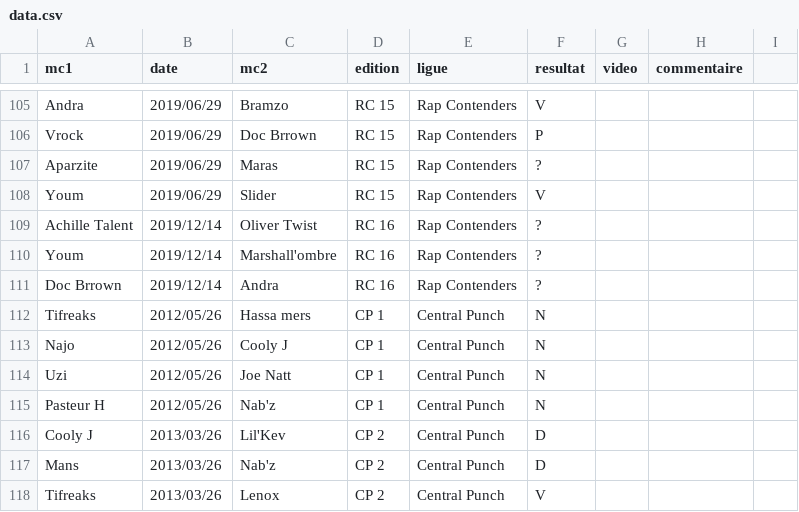
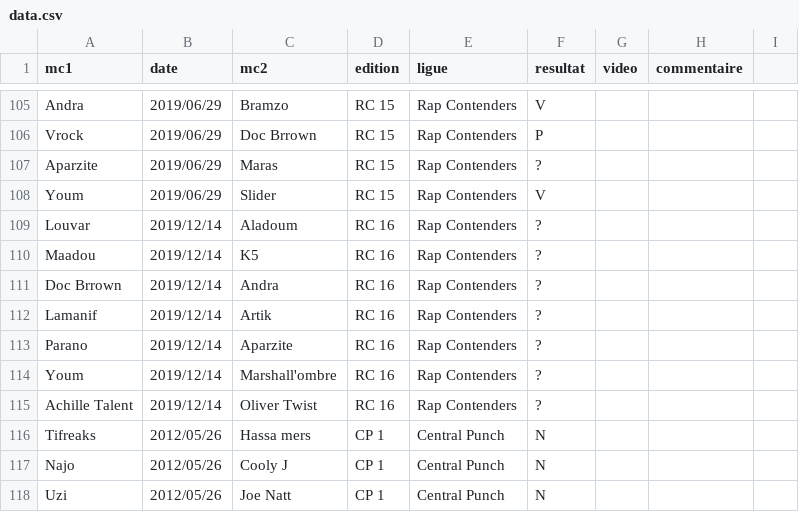
Before and after one commit to thibaultduponchelle/battlerec, a CSV file: data.csv, drawn as a sheet; only a part is shown, gaps mark what is left out; the shorter side is filled out with more unchanged rows.

Commit message:
Les autres matchs du RC16 (sans les resultats pour le moment)

```diff
--- a/data.csv
+++ b/data.csv
@@ -108,5 +108,9 @@ Aparzite,2019/06/29,Maras,RC 15,Rap Contenders,?,,,
 Youm,2019/06/29,Slider,RC 15,Rap Contenders,V,,,
+Louvar,2019/12/14,Aladoum,RC 16,Rap Contenders,?,,,
+Maadou,2019/12/14,K5,RC 16,Rap Contenders,?,,,
+Doc Brrown,2019/12/14,Andra,RC 16,Rap Contenders,?,,,
+Lamanif,2019/12/14,Artik,RC 16,Rap Contenders,?,,,
+Parano,2019/12/14,Aparzite,RC 16,Rap Contenders,?,,,
+Youm,2019/12/14,Marshall'ombre,RC 16,Rap Contenders,?,,,
 Achille Talent,2019/12/14,Oliver Twist,RC 16,Rap Contenders,?,,,
-Youm,2019/12/14,Marshall'ombre,RC 16,Rap Contenders,?,,,
-Doc Brrown,2019/12/14,Andra,RC 16,Rap Contenders,?,,,
 Tifreaks,2012/05/26,Hassa mers,CP 1,Central Punch,N,,,
```
